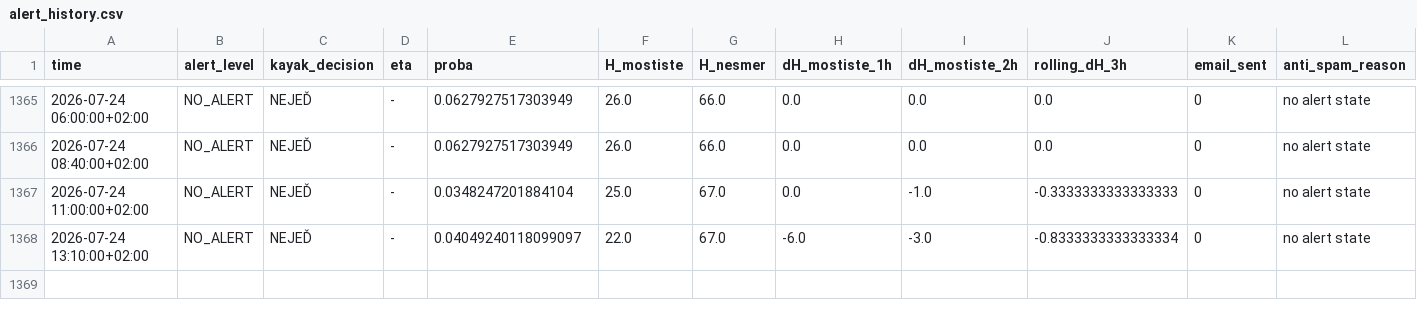
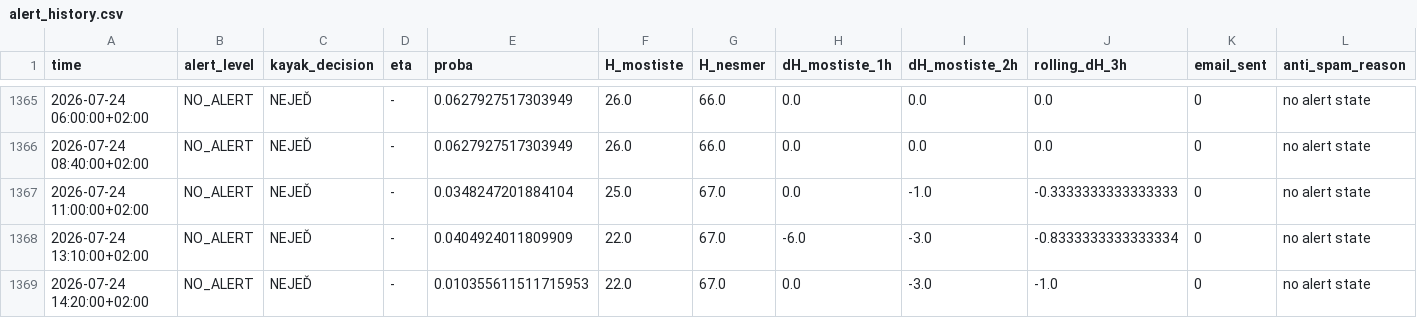
Before and after one commit to milanfila/analysis_river_navigability, a CSV file: alert_history.csv, drawn as a sheet; only a part is shown, gaps mark what is left out.

```diff
--- a/alert_history.csv
+++ b/alert_history.csv
@@ -1367,2 +1367,3 @@ time,alert_level,kayak_decision,eta,proba,H_mostiste,H_nesmer,dH_mostiste_1h,dH_
 2026-07-24 11:00:00+02:00,NO_ALERT,NEJEĎ,-,0.0348247201884104,25.0,67.0,0.0,-1.0,-0.3333333333333333,0,no alert state
-2026-07-24 13:10:00+02:00,NO_ALERT,NEJEĎ,-,0.04049240118099097,22.0,67.0,-6.0,-3.0,-0.8333333333333334,0,no alert state
+2026-07-24 13:10:00+02:00,NO_ALERT,NEJEĎ,-,0.0404924011809909,22.0,67.0,-6.0,-3.0,-0.8333333333333334,0,no alert state
+2026-07-24 14:20:00+02:00,NO_ALERT,NEJEĎ,-,0.010355611511715953,22.0,67.0,0.0,-3.0,-1.0,0,no alert state
```
Also changed, not shown: 1 other file.
